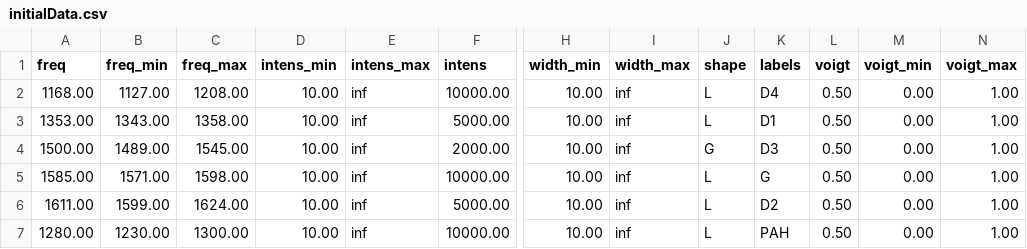
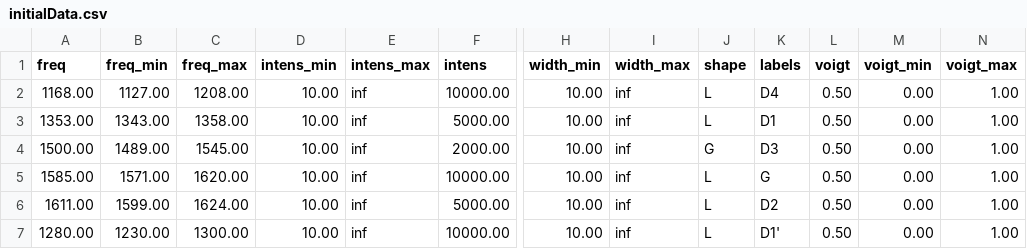
Before and after one commit to MacDumi/RAMAN-Deconvolution, a CSV file: config/initialData.csv, drawn as a sheet; only a part is shown, gaps mark what is left out; the diff names each change by its address in the sheet, - before the commit and + after, or states it on an @@ line.

```diff
--- a/config/initialData.csv
+++ b/config/initialData.csv
-C5 (freq_max): 1598.00
+C5 (freq_max): 1620.00
-K7 (labels): PAH
+K7 (labels): D1'
```
Also changed, not shown: 6 other files.
